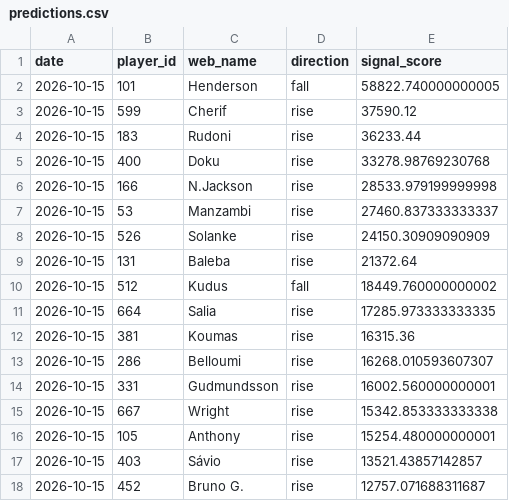
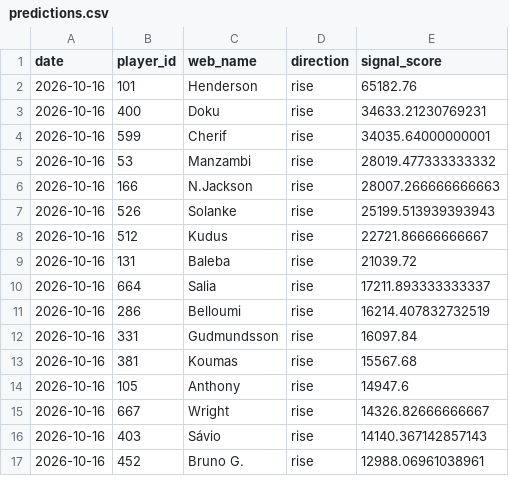
Before and after one commit to dauadaishaya9-lab/Fpl-price-predictor-, a CSV file: data/predictions.csv, drawn as a sheet; only a part is shown; the diff covers the shown part only.

```diff
--- a/data/predictions.csv
+++ b/data/predictions.csv
@@ -1,18 +1,17 @@
 date,player_id,web_name,direction,signal_score
-2026-10-15,101,Henderson,fall,58822.740000000005
-2026-10-15,599,Cherif,rise,37590.12
-2026-10-15,183,Rudoni,rise,36233.44
-2026-10-15,400,Doku,rise,33278.98769230768
-2026-10-15,166,N.Jackson,rise,28533.979199999998
-2026-10-15,53,Manzambi,rise,27460.837333333337
-2026-10-15,526,Solanke,rise,24150.30909090909
-2026-10-15,131,Baleba,rise,21372.64
-2026-10-15,512,Kudus,fall,18449.760000000002
-2026-10-15,664,Salia,rise,17285.973333333335
-2026-10-15,381,Koumas,rise,16315.36
-2026-10-15,286,Belloumi,rise,16268.010593607307
-2026-10-15,331,Gudmundsson,rise,16002.560000000001
-2026-10-15,667,Wright,rise,15342.853333333338
-2026-10-15,105,Anthony,rise,15254.480000000001
-2026-10-15,403,Sávio,rise,13521.43857142857
-2026-10-15,452,Bruno G.,rise,12757.071688311687
+2026-10-16,101,Henderson,rise,65182.76
+2026-10-16,400,Doku,rise,34633.21230769231
+2026-10-16,599,Cherif,rise,34035.64000000001
+2026-10-16,53,Manzambi,rise,28019.477333333332
+2026-10-16,166,N.Jackson,rise,28007.266666666663
+2026-10-16,526,Solanke,rise,25199.513939393943
+2026-10-16,512,Kudus,rise,22721.86666666667
+2026-10-16,131,Baleba,rise,21039.72
+2026-10-16,664,Salia,rise,17211.893333333337
+2026-10-16,286,Belloumi,rise,16214.407832732519
+2026-10-16,331,Gudmundsson,rise,16097.84
+2026-10-16,381,Koumas,rise,15567.68
+2026-10-16,105,Anthony,rise,14947.6
+2026-10-16,667,Wright,rise,14326.82666666667
+2026-10-16,403,Sávio,rise,14140.367142857143
+2026-10-16,452,Bruno G.,rise,12988.06961038961
```
Also changed, not shown: 1 added row and 6 edited cells elsewhere in this file, data/evaluation.csv, data/latest.csv, 3 other files.
